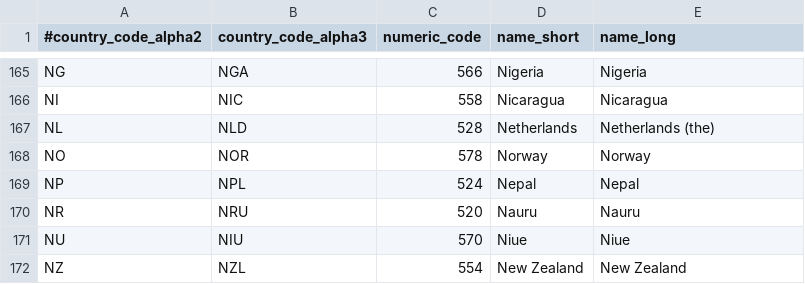
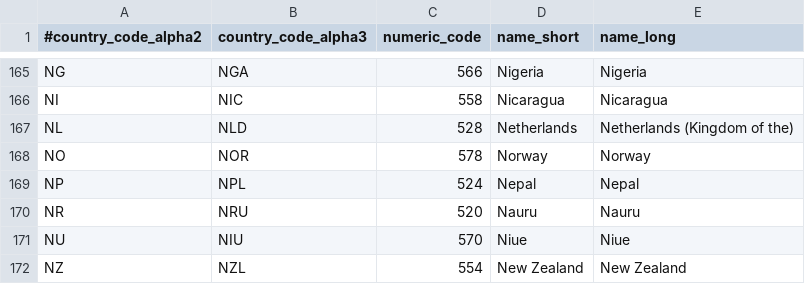
Before and after one commit to ipregistry/iso3166, a CSV file: countries.csv, drawn as a sheet; only a part is shown, gaps mark what is left out.

```diff
--- a/countries.csv
+++ b/countries.csv
@@ -166,3 +166,3 @@ NG,NGA,566,Nigeria,Nigeria
 NI,NIC,558,Nicaragua,Nicaragua
-NL,NLD,528,Netherlands,Netherlands (the)
+NL,NLD,528,Netherlands,Netherlands (Kingdom of the)
 NO,NOR,578,Norway,Norway
```
Also changed, not shown: 1 other file.
